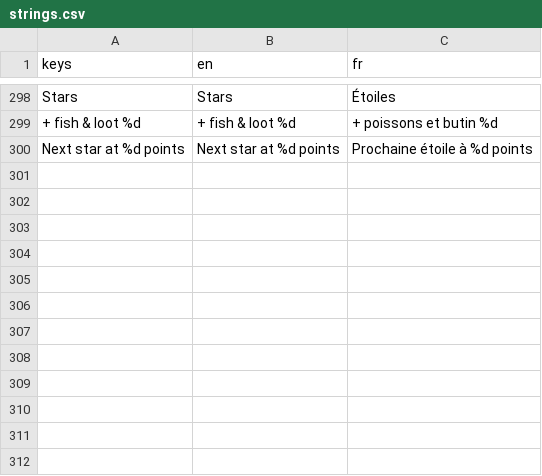
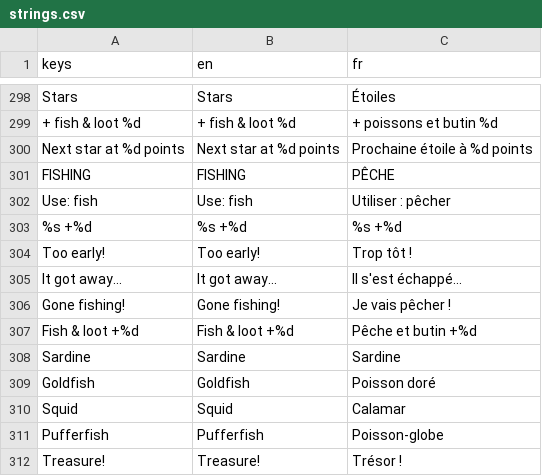
Before and after one commit to opcv-games/you-piece-of-ship, a CSV file: translations/strings.csv, drawn as a sheet; only a part is shown, gaps mark what is left out.

```diff
--- a/translations/strings.csv
+++ b/translations/strings.csv
@@ -300 +300,13 @@ Stars,Stars,Étoiles
 Next star at %d points,Next star at %d points,Prochaine étoile à %d points
+FISHING,FISHING,PÊCHE
+Use: fish,Use: fish,Utiliser : pêcher
+%s +%d,%s +%d,%s +%d
+Too early!,Too early!,Trop tôt !
+It got away...,It got away...,Il s'est échappé...
+Gone fishing!,Gone fishing!,Je vais pêcher !
+    Fish & loot +%d,    Fish & loot +%d,    Pêche et butin +%d
+Sardine,Sardine,Sardine
+Goldfish,Goldfish,Poisson doré
+Squid,Squid,Calamar
+Pufferfish,Pufferfish,Poisson-globe
+Treasure!,Treasure!,Trésor !
```
Also changed, not shown: 9 other files.
